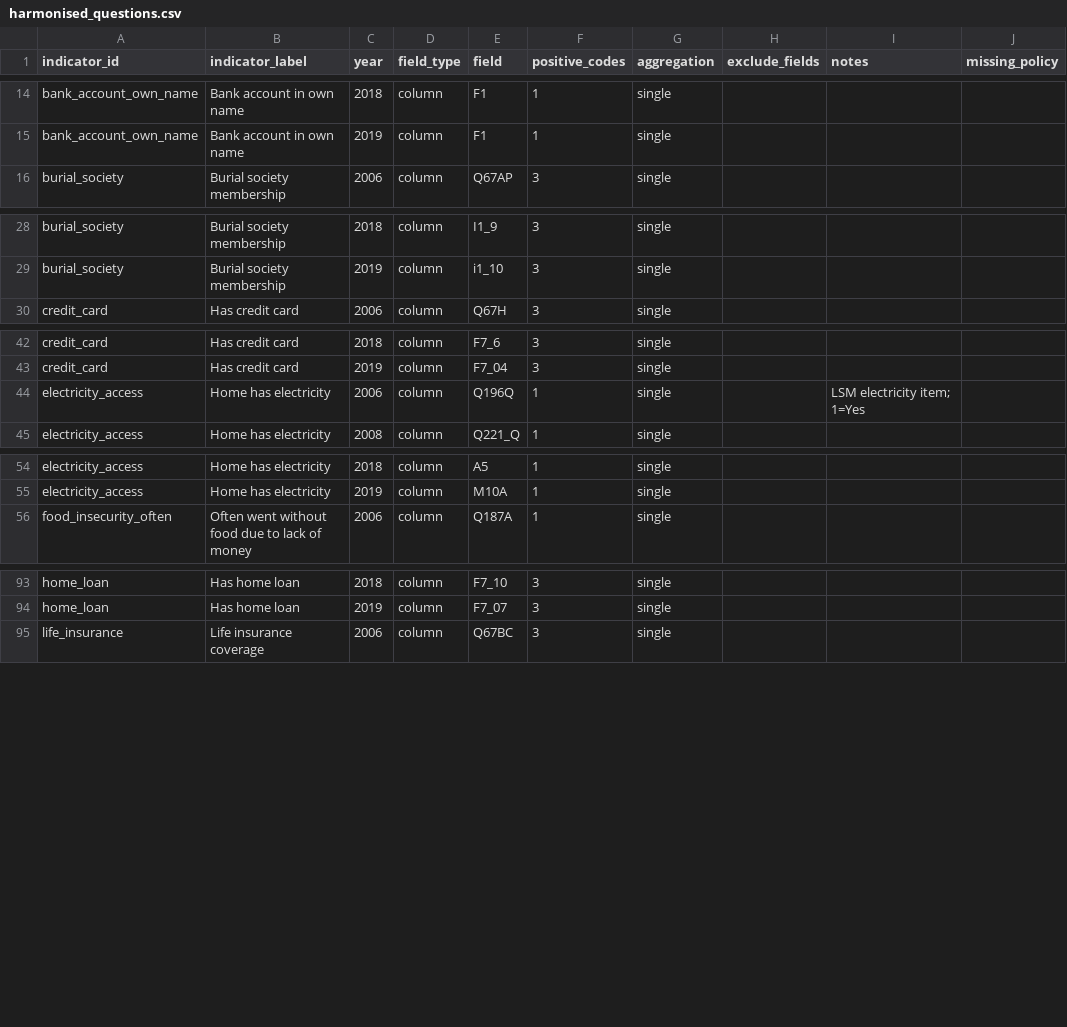
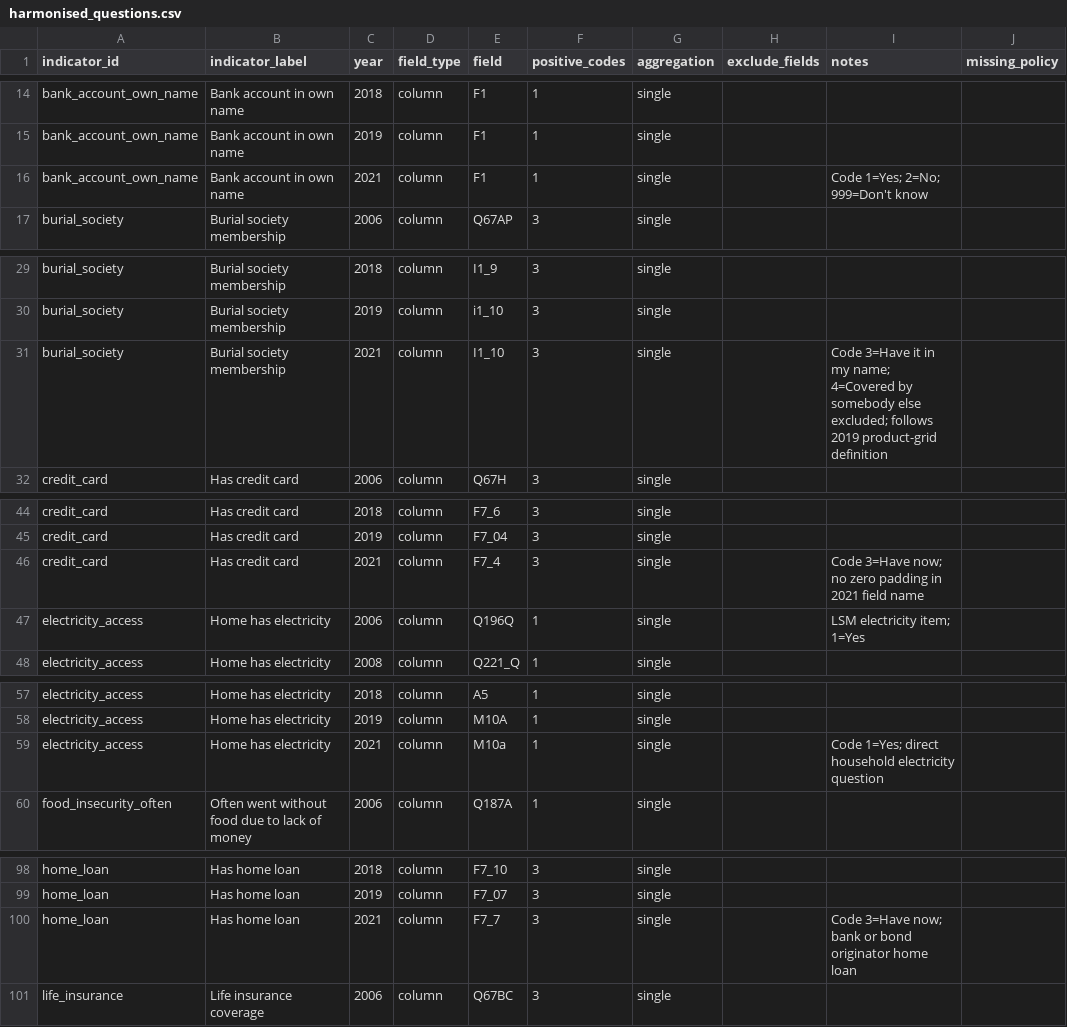
Before and after one commit to SU-CHF/harmonise-finscope, a CSV file: mappings/harmonised_questions.csv, drawn as a sheet; only a part is shown, gaps mark what is left out; the diff covers the shown part only.

```diff
--- a/mappings/harmonised_questions.csv
+++ b/mappings/harmonised_questions.csv
@@ -15,2 +15,3 @@ bank_account_own_name,Bank account in own name,2018,column,F1,1,single,,
 bank_account_own_name,Bank account in own name,2019,column,F1,1,single,,
+bank_account_own_name,Bank account in own name,2021,column,F1,1,single,,"Code 1=Yes; 2=No; 999=Don't know",
 burial_society,Burial society membership,2006,column,Q67AP,3,single,,
@@ -29,2 +30,3 @@ burial_society,Burial society membership,2018,column,I1_9,3,single,,
 burial_society,Burial society membership,2019,column,i1_10,3,single,,
+burial_society,Burial society membership,2021,column,I1_10,3,single,,"Code 3=Have it in my name; 4=Covered by somebody else excluded; follows 2019 product-grid definition",
 credit_card,Has credit card,2006,column,Q67H,3,single,,
@@ -43,2 +45,3 @@ credit_card,Has credit card,2018,column,F7_6,3,single,,
 credit_card,Has credit card,2019,column,F7_04,3,single,,
+credit_card,Has credit card,2021,column,F7_4,3,single,,Code 3=Have now; no zero padding in 2021 field name,
 electricity_access,Home has electricity,2006,column,Q196Q,1,single,,LSM electricity item; 1=Yes
@@ -55,2 +58,3 @@ electricity_access,Home has electricity,2018,column,A5,1,single,,
 electricity_access,Home has electricity,2019,column,M10A,1,single,,
+electricity_access,Home has electricity,2021,column,M10a,1,single,,Code 1=Yes; direct household electricity question,
 food_insecurity_often,Often went without food due to lack of money,2006,column,Q187A,1,single,,
@@ -94,2 +99,3 @@ home_loan,Has home loan,2018,column,F7_10,3,single,,
 home_loan,Has home loan,2019,column,F7_07,3,single,,
+home_loan,Has home loan,2021,column,F7_7,3,single,,Code 3=Have now; bank or bond originator home loan,
 life_insurance,Life insurance coverage,2006,column,Q67BC,3,single,,
```
Also changed, not shown: 9 added rows elsewhere in this file, docs/public_data/finscope_harmonised.csv, mappings/year_weights.csv, 6 other files.
